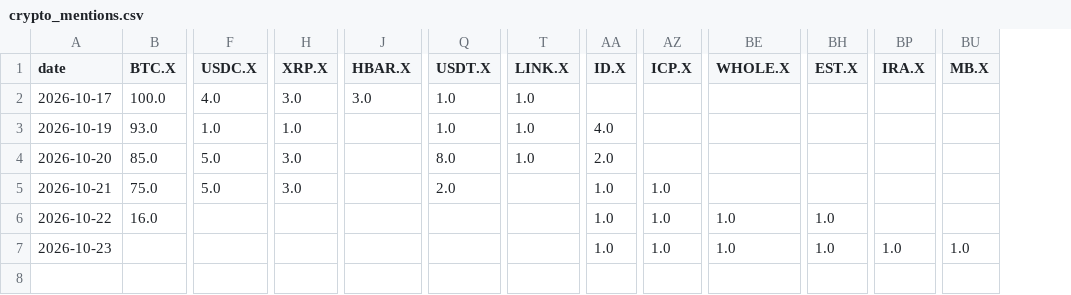
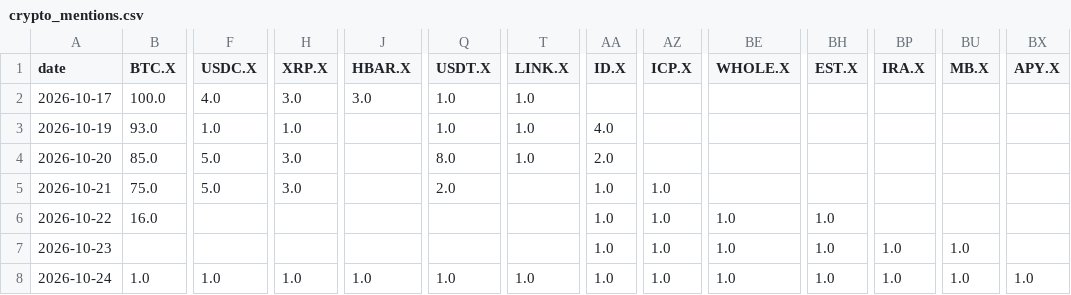
Before and after one commit to jarpteam-p28/Market-Opportunity-Scanner, a CSV file: data/history/crypto_mentions.csv, drawn as a sheet; only a part is shown, gaps mark what is left out; rows hold the shown columns only; the diff names each change by its address in the sheet, - before the commit and + after, or states it on an @@ line.

```diff
--- a/data/history/crypto_mentions.csv
+++ b/data/history/crypto_mentions.csv
+column BX (APY.X), empty
+row 8: 2026-10-24 | 1.0 | 1.0 | 1.0 | 1.0 | 1.0 | 1.0 | 1.0 | 1.0 | 1.0 | 1.0 | 1.0 | 1.0 | 1.0
```
Also changed, not shown: data/history/reddit_tickers.csv, data/history/youtube_terms.csv, 18 other files.
